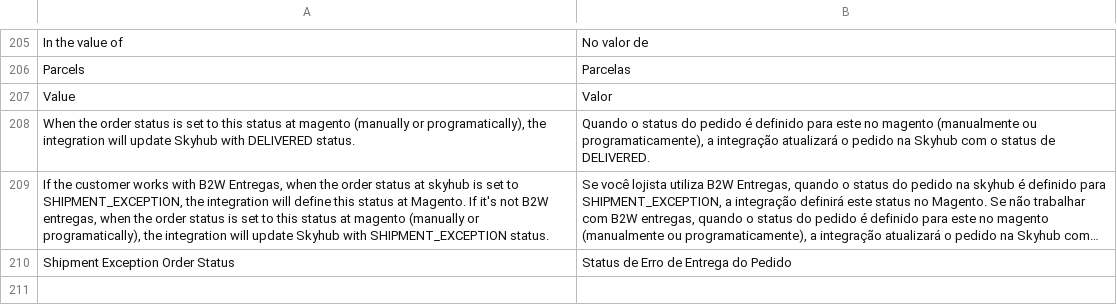
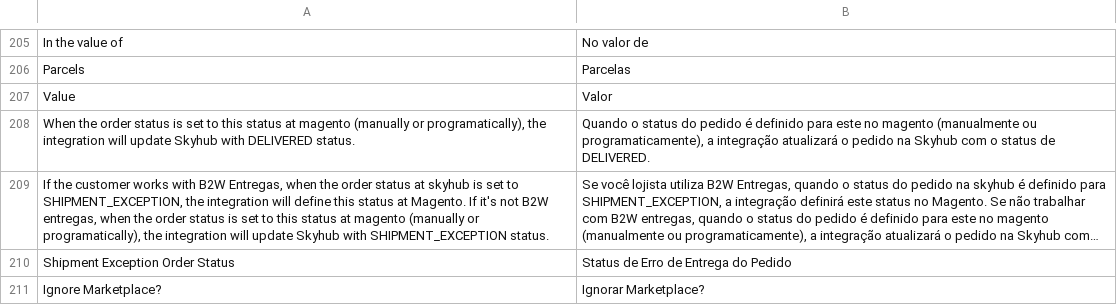
Before and after one commit to bittools/skyhub-magento1, a CSV file: src/app/locale/pt_BR/BSeller/SkyHub.csv, drawn as a sheet; only a part is shown, gaps mark what is left out; long unchanged cells end in …; the diff names each change by its address in the sheet, - before the commit and + after, or states it on an @@ line.

Commit message:
Adicionando flag nos produtos para permitir ou não que o produto vá para o marketplace.

```diff
--- a/src/app/locale/pt_BR/BSeller/SkyHub.csv
+++ b/src/app/locale/pt_BR/BSeller/SkyHub.csv
+row 211: Ignore Marketplace? | Ignorar Marketplace?
```
Also changed, not shown: 4 other files.
